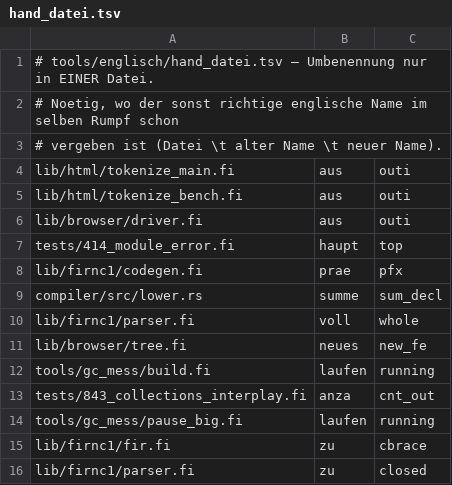
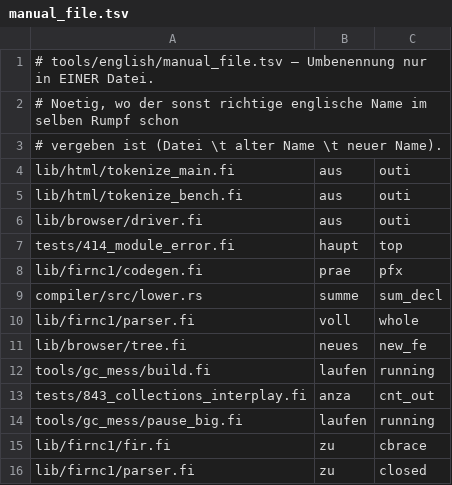
Before and after one commit to Flei-123/Firn, a TSV file: tools/english/manual_file.tsv (was tools/englisch/hand_datei.tsv), drawn as a sheet.

```diff
--- a/tools/englisch/hand_datei.tsv
+++ b/tools/english/manual_file.tsv
@@ -1,2 +1,2 @@
-# tools/englisch/hand_datei.tsv — Umbenennung nur in EINER Datei.
+# tools/english/manual_file.tsv — Umbenennung nur in EINER Datei.
 # Noetig, wo der sonst richtige englische Name im selben Rumpf schon
```
Also changed, not shown: tools/english/checked.tsv, tools/english/manual.tsv, 37 other files.
